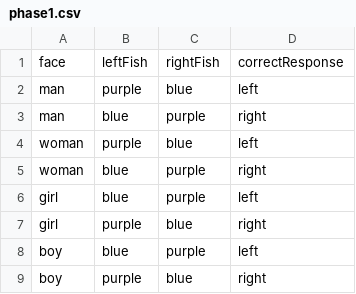
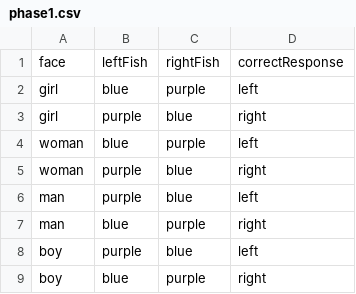
Before and after one commit to jlmojicaperez/GluckLab, a CSV file: fish15/experimentFiles/phase1.csv, drawn as a sheet.

Commit message:
changed left and right keys

```diff
--- a/fish15/experimentFiles/phase1.csv
+++ b/fish15/experimentFiles/phase1.csv
@@ -1,9 +1,9 @@
 face,leftFish,rightFish,correctResponse
+girl,blue,purple,left
+girl,purple,blue,right
+woman,blue,purple,left
+woman,purple,blue,right
 man,purple,blue,left
 man,blue,purple,right
-woman,purple,blue,left
-woman,blue,purple,right
-girl,blue,purple,left
-girl,purple,blue,right
-boy,blue,purple,left
-boy,purple,blue,right
+boy,purple,blue,left
+boy,blue,purple,right
```
Also changed, not shown: fish15/experimentFiles/phase2.csv, fish15/experimentFiles/phase3.csv, 4 other files.
